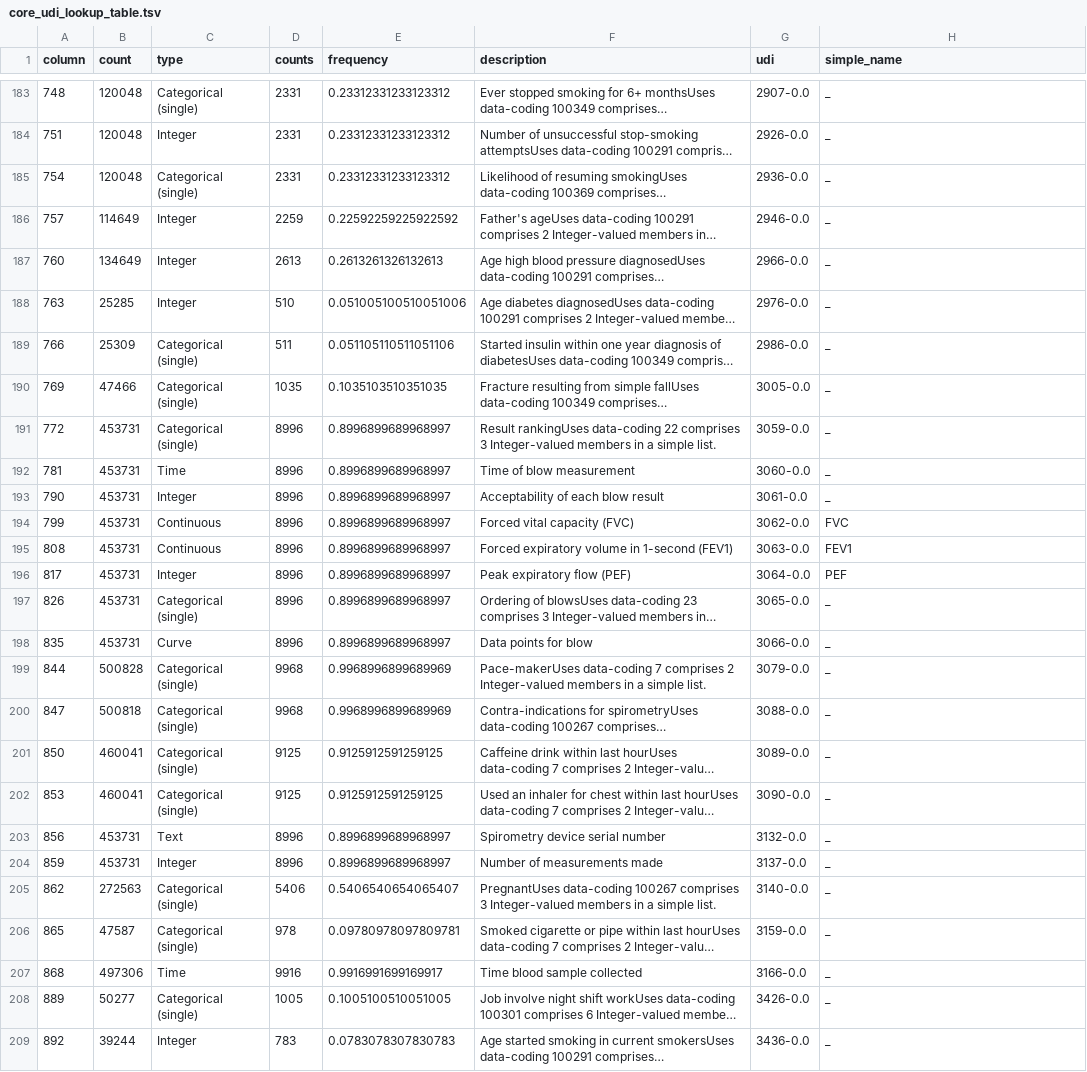
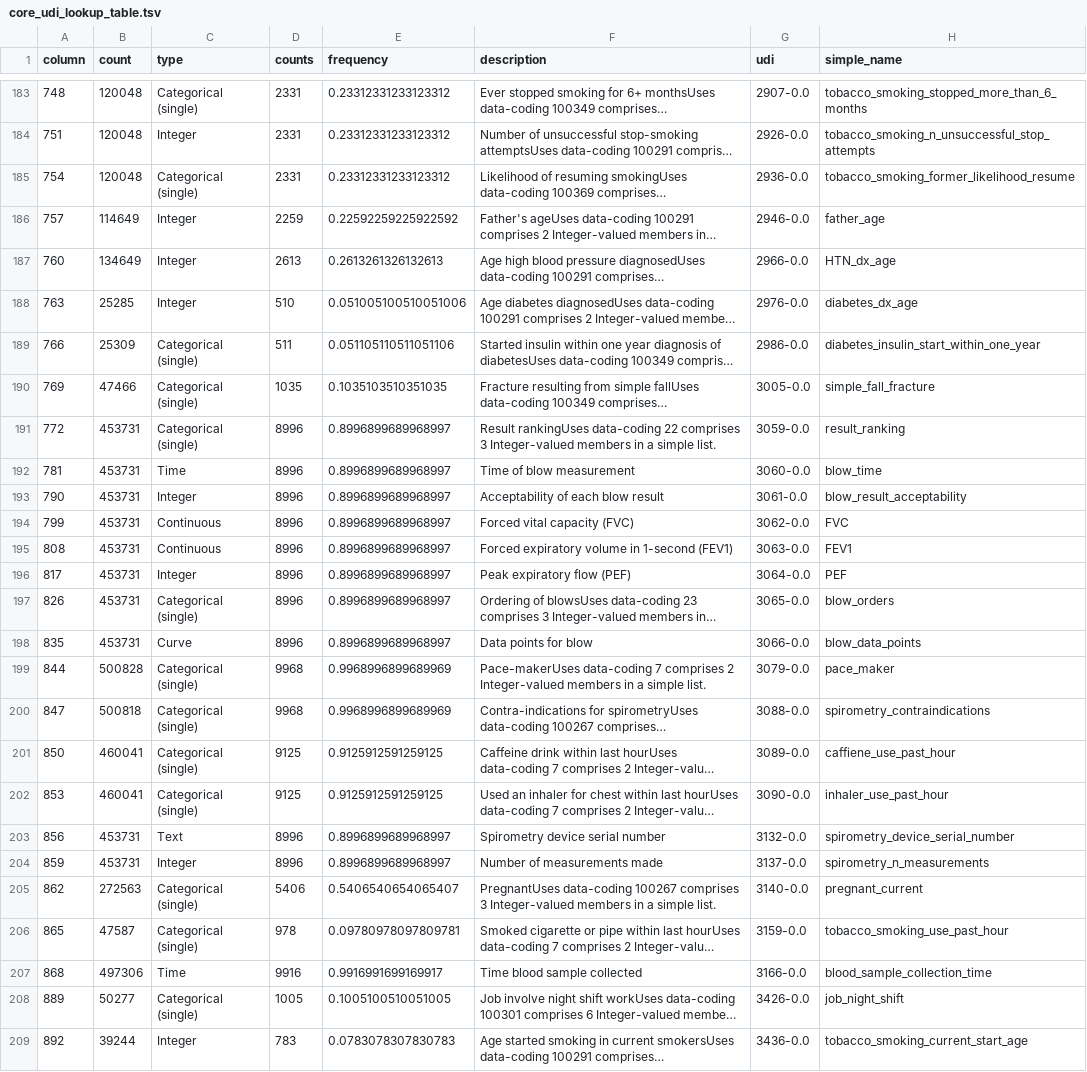
Before and after one commit to cole-khamnei/HLA_genotyping_associations, a TSV file: resources/core_udi_lookup_table.tsv, drawn as a sheet; only a part is shown, gaps mark what is left out; long unchanged cells end in …; the diff covers the shown part only; the diff names each change by its address in the sheet, - before the commit and + after, or states it on an @@ line.

```diff
--- a/resources/core_udi_lookup_table.tsv
+++ b/resources/core_udi_lookup_table.tsv
-H183 (simple_name): _
+H183 (simple_name): tobacco_smoking_stopped_more_than_6_months
-H184 (simple_name): _
+H184 (simple_name): tobacco_smoking_n_unsuccessful_stop_attempts
-H185 (simple_name): _
+H185 (simple_name): tobacco_smoking_former_likelihood_resume
-H186 (simple_name): _
+H186 (simple_name): father_age
-H187 (simple_name): _
+H187 (simple_name): HTN_dx_age
-H188 (simple_name): _
+H188 (simple_name): diabetes_dx_age
-H189 (simple_name): _
+H189 (simple_name): diabetes_insulin_start_within_one_year
-H190 (simple_name): _
+H190 (simple_name): simple_fall_fracture
-H191 (simple_name): _
+H191 (simple_name): result_ranking
-H192 (simple_name): _
+H192 (simple_name): blow_time
-H193 (simple_name): _
+H193 (simple_name): blow_result_acceptability
-H197 (simple_name): _
+H197 (simple_name): blow_orders
-H198 (simple_name): _
+H198 (simple_name): blow_data_points
-H199 (simple_name): _
+H199 (simple_name): pace_maker
-H200 (simple_name): _
+H200 (simple_name): spirometry_contraindications
-H201 (simple_name): _
+H201 (simple_name): caffiene_use_past_hour
-H202 (simple_name): _
+H202 (simple_name): inhaler_use_past_hour
-H203 (simple_name): _
+H203 (simple_name): spirometry_device_serial_number
-H204 (simple_name): _
+H204 (simple_name): spirometry_n_measurements
-H205 (simple_name): _
+H205 (simple_name): pregnant_current
-H206 (simple_name): _
+H206 (simple_name): tobacco_smoking_use_past_hour
-H207 (simple_name): _
+H207 (simple_name): blood_sample_collection_time
-H208 (simple_name): _
+H208 (simple_name): job_night_shift
-H209 (simple_name): _
+H209 (simple_name): tobacco_smoking_current_start_age
```
Also changed, not shown: 60 edited cells elsewhere in this file.
